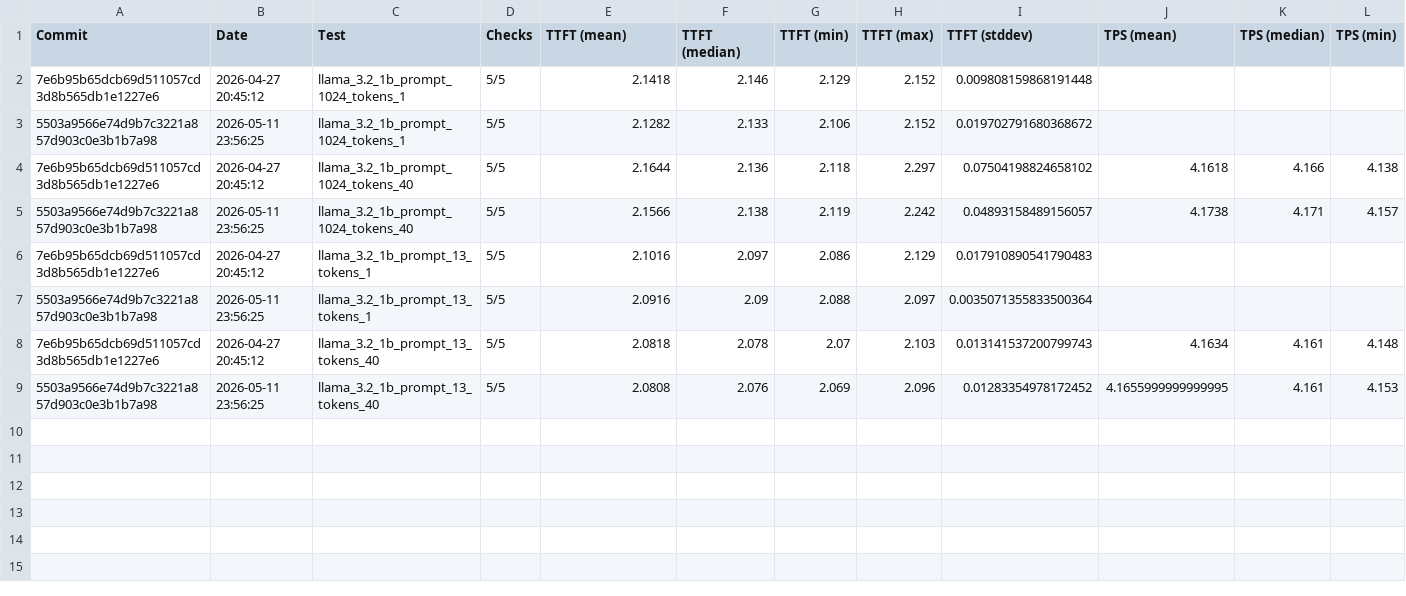
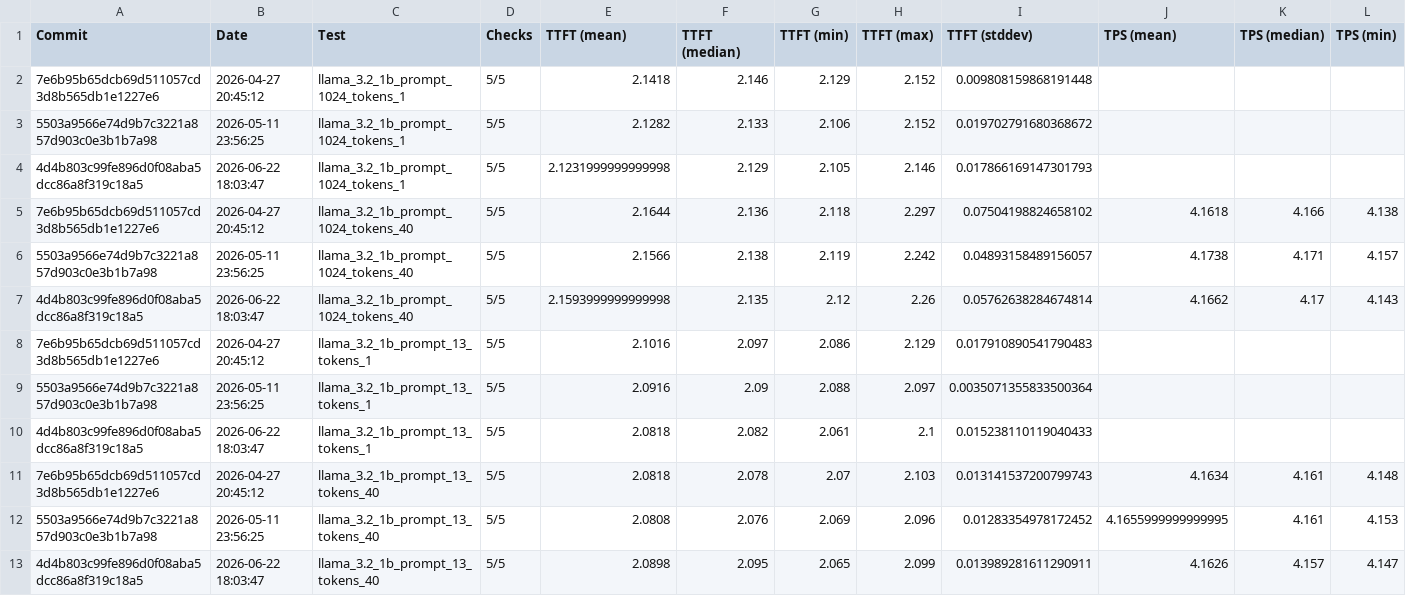
Before and after one commit to 1bit-MONSTER/iron, a CSV file: krackan/examples/all.csv, drawn as a sheet; only a part is shown; rows hold the shown columns only; the diff names each change by its address in the sheet, - before the commit and + after, or states it on an @@ line.

```diff
--- a/krackan/examples/all.csv
+++ b/krackan/examples/all.csv
+row 4: 4d4b803c99fe896d0f08aba5dcc86a8f319c18a5 | 2026-06-22 18:03:47 | llama_3.2_1b_prompt_1024_tokens_1 | 5/5 | 2.1231999999999998 | 2.129 | 2.105 | 2.146 | 0.017866169147301793
+row 7: 4d4b803c99fe896d0f08aba5dcc86a8f319c18a5 | 2026-06-22 18:03:47 | llama_3.2_1b_prompt_1024_tokens_40 | 5/5 | 2.1593999999999998 | 2.135 | 2.12 | 2.26 | 0.05762638284674814 | 4.1662 | 4.17 | 4.143
+row 10: 4d4b803c99fe896d0f08aba5dcc86a8f319c18a5 | 2026-06-22 18:03:47 | llama_3.2_1b_prompt_13_tokens_1 | 5/5 | 2.0818 | 2.082 | 2.061 | 2.1 | 0.015238110119040433
+row 13: 4d4b803c99fe896d0f08aba5dcc86a8f319c18a5 | 2026-06-22 18:03:47 | llama_3.2_1b_prompt_13_tokens_40 | 5/5 | 2.0898 | 2.095 | 2.065 | 2.099 | 0.013989281611290911 | 4.1626 | 4.157 | 4.147
```
Also changed, not shown: krackan/examples/latest.csv, 2 other files.
